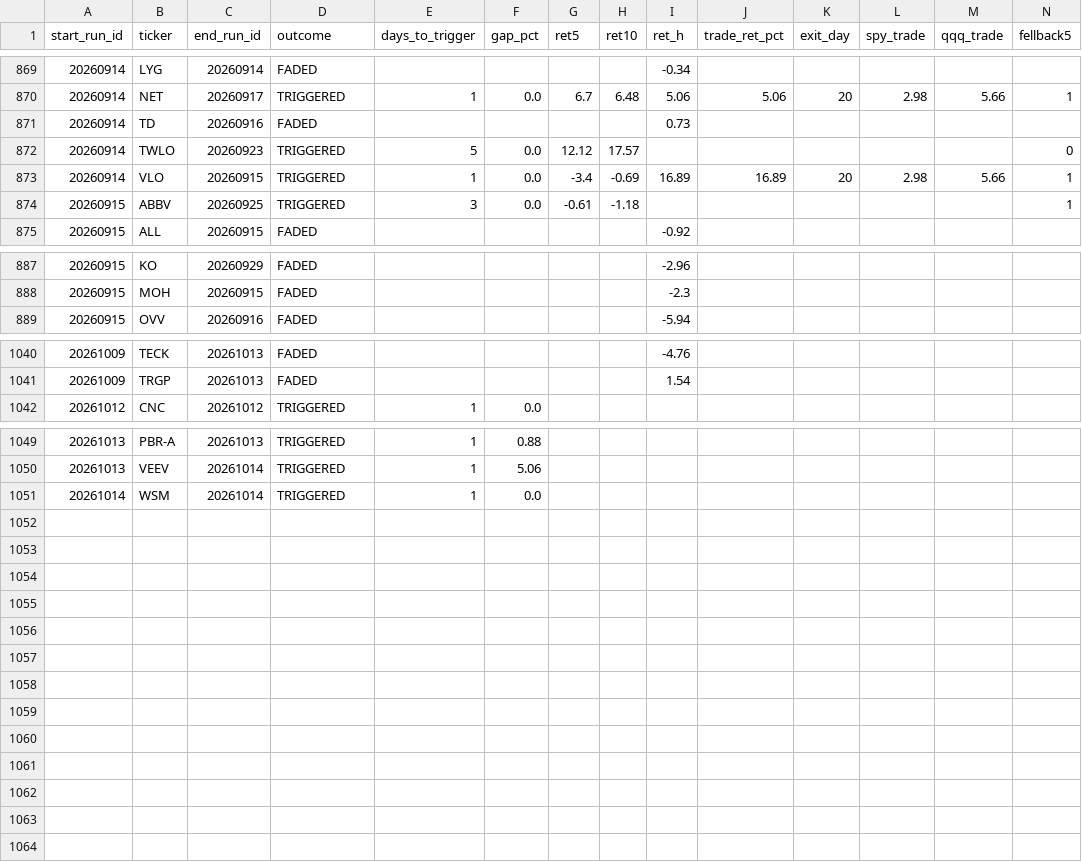
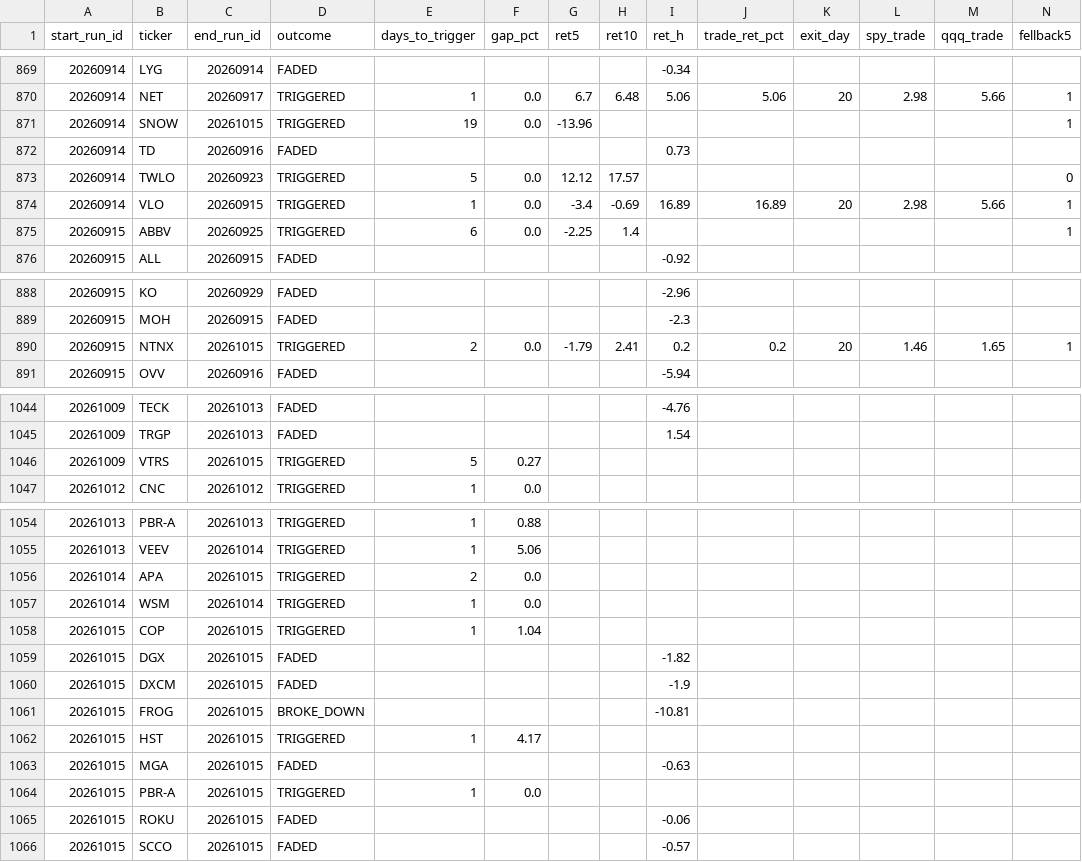
Before and after one commit to mthli/skills, a CSV file: base-breakout-scan/state/outcomes.csv, drawn as a sheet; only a part is shown, gaps mark what is left out; addresses are those after the commit; rows hold the shown columns only; the diff covers the shown part only; the diff names each change by its address in the sheet, - before the commit and + after, or states it on an @@ line.

```diff
--- a/base-breakout-scan/state/outcomes.csv
+++ b/base-breakout-scan/state/outcomes.csv
+row 871: 20260914 | SNOW | 20261015 | TRIGGERED | 19 | 0.0 | -13.96 |  |  |  |  |  |  | 1
-E875 (days_to_trigger): 3
+E875 (days_to_trigger): 6
-G875 (ret5): -0.61
+G875 (ret5): -2.25
-H875 (ret10): -1.18
+H875 (ret10): 1.4
+row 890: 20260915 | NTNX | 20261015 | TRIGGERED | 2 | 0.0 | -1.79 | 2.41 | 0.2 | 0.2 | 20 | 1.46 | 1.65 | 1
+row 1046: 20261009 | VTRS | 20261015 | TRIGGERED | 5 | 0.27
+row 1056: 20261014 | APA | 20261015 | TRIGGERED | 2 | 0.0
+row 1058: 20261015 | COP | 20261015 | TRIGGERED | 1 | 1.04
+row 1059: 20261015 | DGX | 20261015 | FADED |  |  |  |  | -1.82
+row 1060: 20261015 | DXCM | 20261015 | FADED |  |  |  |  | -1.9
+row 1061: 20261015 | FROG | 20261015 | BROKE_DOWN |  |  |  |  | -10.81
+row 1062: 20261015 | HST | 20261015 | TRIGGERED | 1 | 4.17
+row 1063: 20261015 | MGA | 20261015 | FADED |  |  |  |  | -0.63
+row 1064: 20261015 | PBR-A | 20261015 | TRIGGERED | 1 | 0.0
+row 1065: 20261015 | ROKU | 20261015 | FADED |  |  |  |  | -0.06
+row 1066: 20261015 | SCCO | 20261015 | FADED |  |  |  |  | -0.57
```
Also changed, not shown: 2 added rows and 35 edited cells elsewhere in this file, mean-reversion-scan/state/outcomes.csv, regime-scan/state/history.csv, 9 other files.
